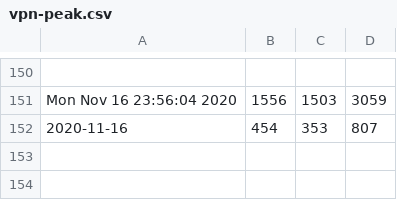
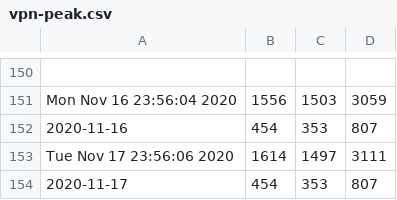
Before and after one commit to DanielKofi/vpn-monitor, a CSV file: vpn-peak.csv, drawn as a sheet; only a part is shown, gaps mark what is left out.

Commit message:
new data added for Tue Nov 17 23:59:02 GMT 2020

```diff
--- a/vpn-peak.csv
+++ b/vpn-peak.csv
@@ -152 +152,3 @@ Mon Nov 16 23:56:04 2020, 1556, 1503, 3059
 2020-11-16, 454, 353, 807
+Tue Nov 17 23:56:06 2020, 1614, 1497, 3111
+2020-11-17, 454, 353, 807
```
Also changed, not shown: asa-peak.csv, man-peak.csv.
